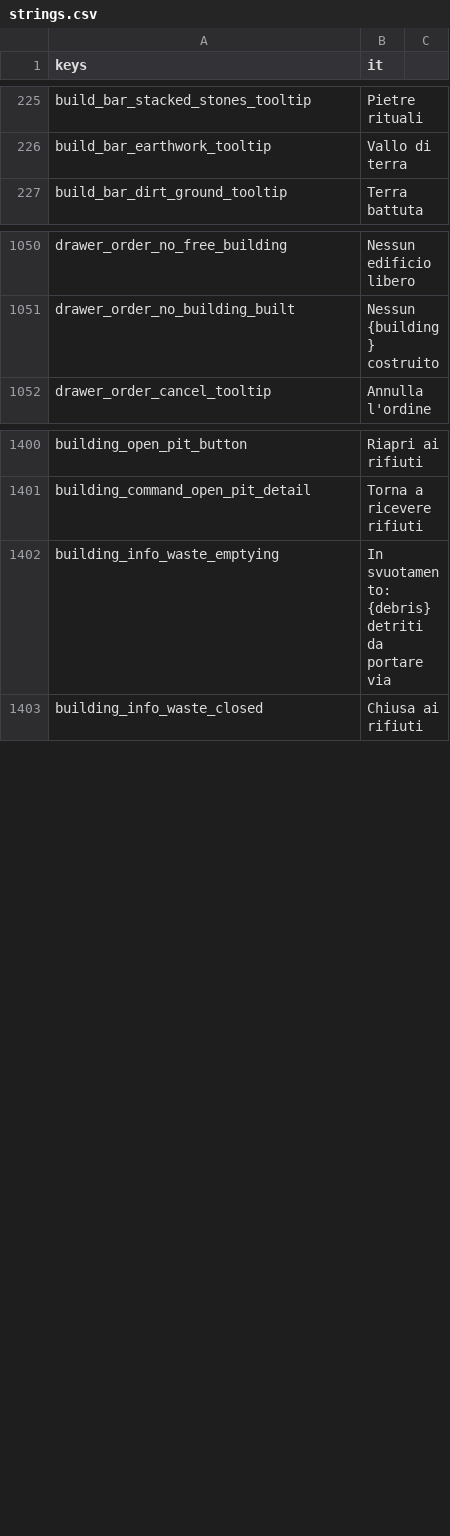
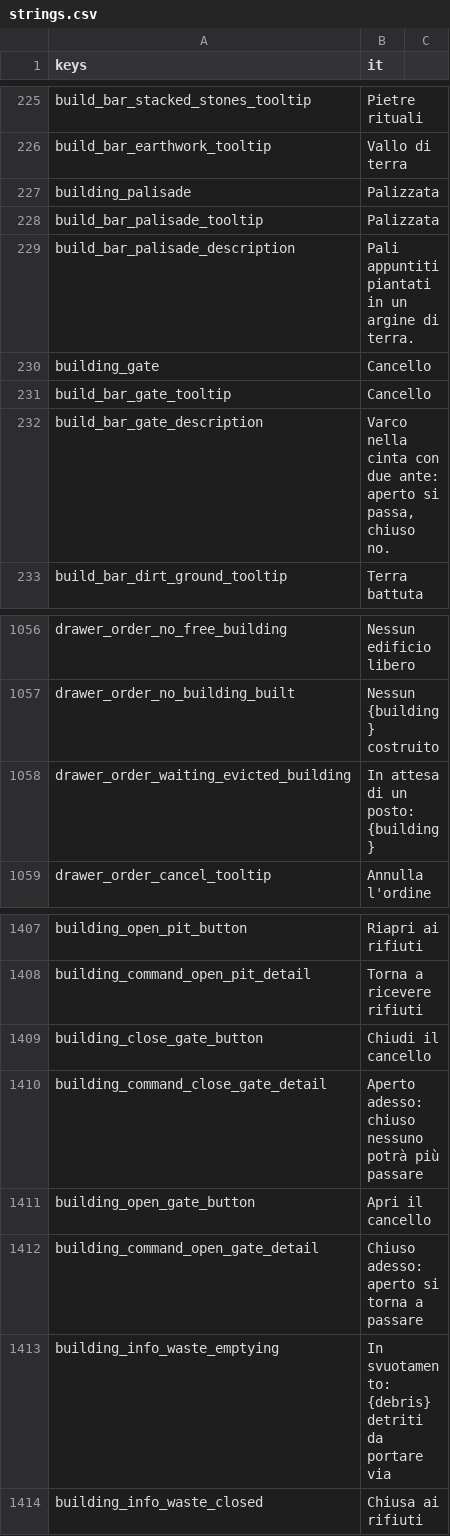
Before and after one commit to Franz1979/TheSecondBeginning, a CSV file: translations/strings.csv, drawn as a sheet; only a part is shown, gaps mark what is left out; the diff names each change by its address in the sheet, - before the commit and + after, or states it on an @@ line.

Commit message:
costruito edificio palizzata e cancello - ottimizzata caccia automatica con arco e frecce - ordini di produzione automatici partono anche se non c'è tutti ingredienti, e poi si accodano

```diff
--- a/translations/strings.csv
+++ b/translations/strings.csv
+row 227: building_palisade | Palizzata
+row 228: build_bar_palisade_tooltip | Palizzata
+row 229: build_bar_palisade_description | Pali appuntiti piantati in un argine di terra.
+row 230: building_gate | Cancello
+row 231: build_bar_gate_tooltip | Cancello
+row 232: build_bar_gate_description | Varco nella cinta con due ante: aperto si passa, chiuso no.
+row 1058: drawer_order_waiting_evicted_building | In attesa di un posto: {building}
+row 1409: building_close_gate_button | Chiudi il cancello
+row 1410: building_command_close_gate_detail | Aperto adesso: chiuso nessuno potrà più passare
+row 1411: building_open_gate_button | Apri il cancello
+row 1412: building_command_open_gate_detail | Chiuso adesso: aperto si torna a passare
```
Also changed, not shown: translations/strings.en.csv, 46 other files.
